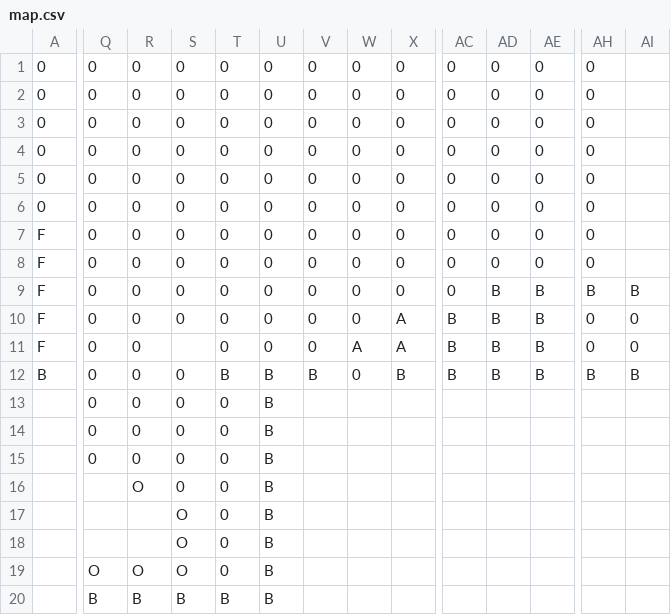
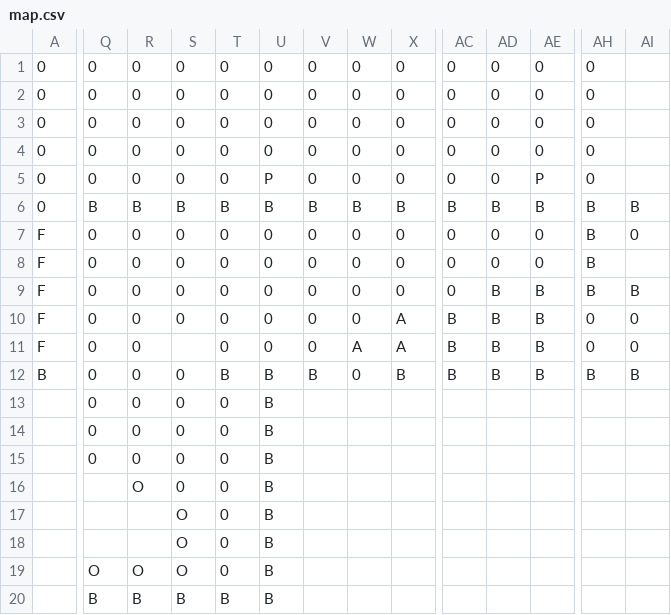
Before and after one commit to NathanRLiu/APCSA-Final-Project, a CSV file: data/map.csv, drawn as a sheet; only a part is shown, gaps mark what is left out; the diff covers the shown part only; the diff names each change by its address in the sheet, - before the commit and + after, or states it on an @@ line.

```diff
--- a/data/map.csv
+++ b/data/map.csv
-U5: 0
+U5: P
-AE5: 0
+AE5: P
-Q6: 0
+Q6: B
-R6: 0
+R6: B
-S6: 0
+S6: B
-T6: 0
+T6: B
-U6: 0
+U6: B
-V6: 0
+V6: B
-W6: 0
+W6: B
-X6: 0
+X6: B
-AC6: 0
+AC6: B
-AD6: 0
+AD6: B
-AE6: 0
+AE6: B
-AH6:AH8: 0
+AH6:AH8: B
-AI6: (empty)
+AI6: B
-AI7: (empty)
+AI7: 0
```
Also changed, not shown: 6 edited cells elsewhere in this file, 2 other files.
